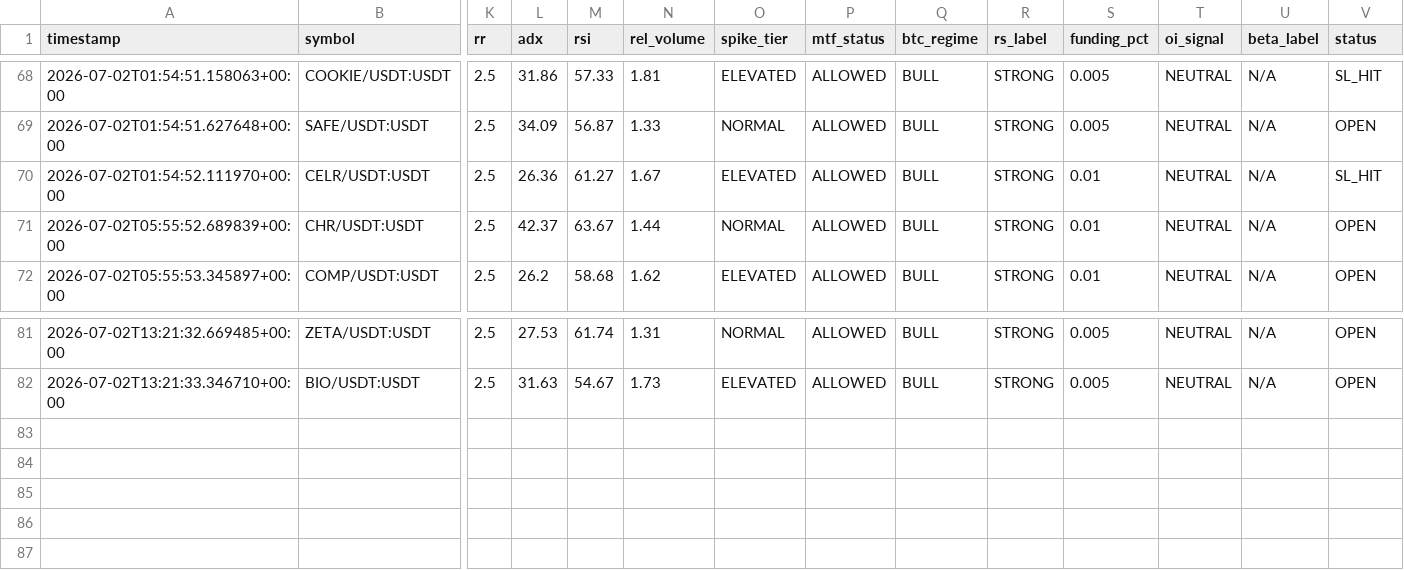
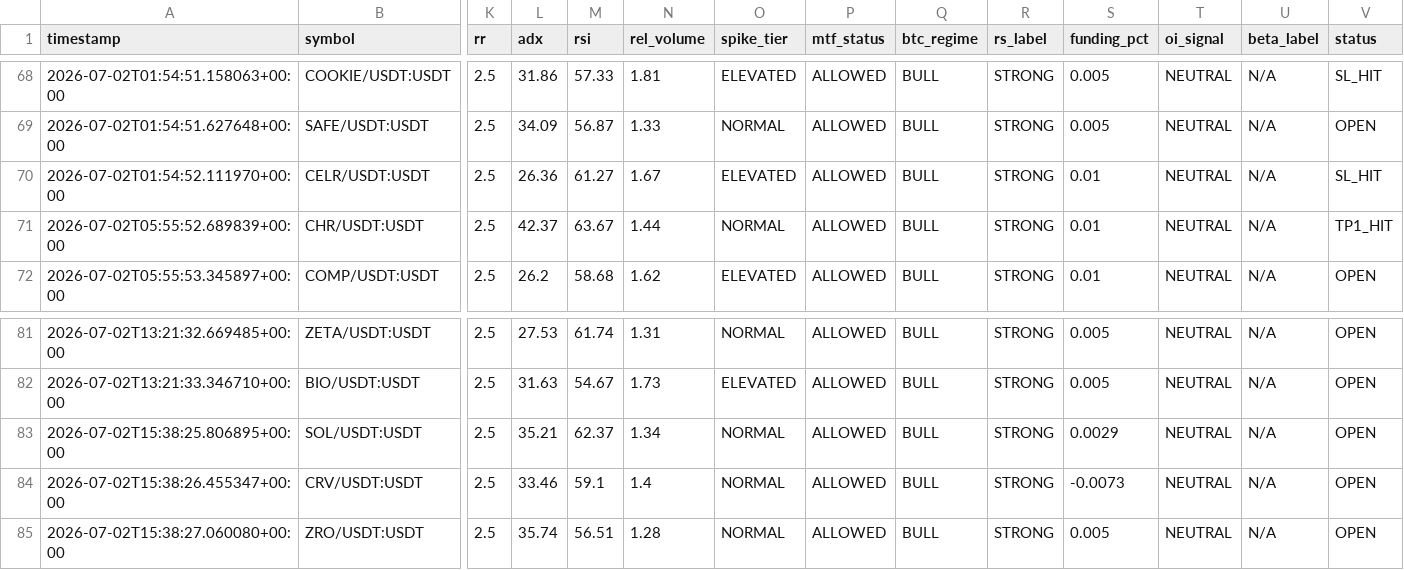
Before and after one commit to Mystgraider/ai-crypto-scan, a CSV file: storage/signals.csv, drawn as a sheet; only a part is shown, gaps mark what is left out; rows hold the shown columns only; the diff names each change by its address in the sheet, - before the commit and + after, or states it on an @@ line.

Commit message:
chore: update signals [skip ci]

```diff
--- a/storage/signals.csv
+++ b/storage/signals.csv
-V71 (status): OPEN
+V71 (status): TP1_HIT
+row 83: 2026-07-02T15:38:25.806895+00:00 | SOL/USDT:USDT | 2.5 | 35.21 | 62.37 | 1.34 | NORMAL | ALLOWED | BULL | STRONG | 0.0029 | NEUTRAL | N/A | OPEN
+row 84: 2026-07-02T15:38:26.455347+00:00 | CRV/USDT:USDT | 2.5 | 33.46 | 59.1 | 1.4 | NORMAL | ALLOWED | BULL | STRONG | -0.0073 | NEUTRAL | N/A | OPEN
+row 85: 2026-07-02T15:38:27.060080+00:00 | ZRO/USDT:USDT | 2.5 | 35.74 | 56.51 | 1.28 | NORMAL | ALLOWED | BULL | STRONG | 0.005 | NEUTRAL | N/A | OPEN
```
Also changed, not shown: 1 other file.
